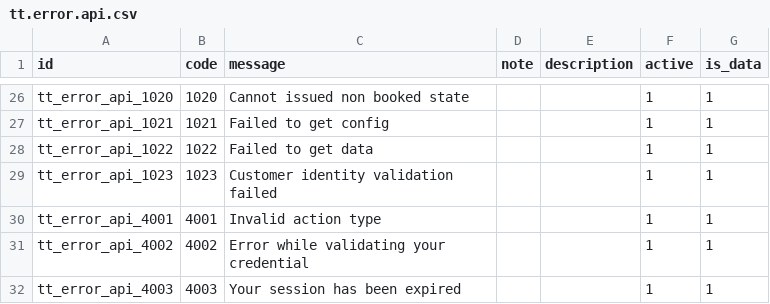
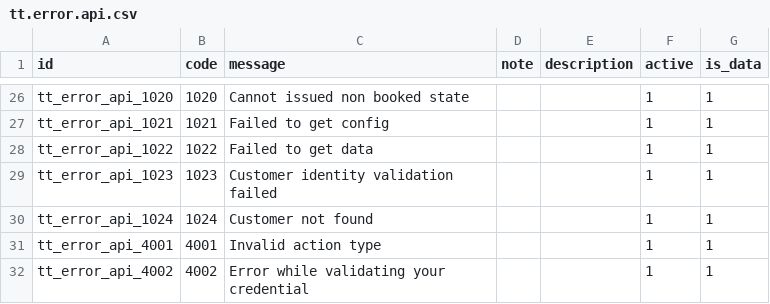
Before and after one commit to andygunawan96/odoo12_addons_tour_travel, a CSV file: tt_base/data/tt.error.api.csv, drawn as a sheet; only a part is shown, gaps mark what is left out; the shorter side is filled out with more unchanged rows.

```diff
--- a/tt_base/data/tt.error.api.csv
+++ b/tt_base/data/tt.error.api.csv
@@ -29,2 +29,3 @@ tt_error_api_1022,1022,Failed to get data,,,1,1
 tt_error_api_1023,1023,Customer identity validation failed,,,1,1
+tt_error_api_1024,1024,Customer not found,,,1,1
 tt_error_api_4001,4001,Invalid action type,,,1,1
```
Also changed, not shown: tt_accounting/security/ir.model.access.csv, 12 other files.
